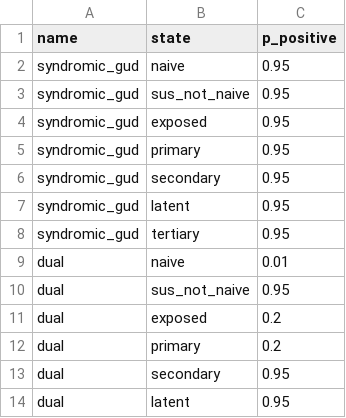
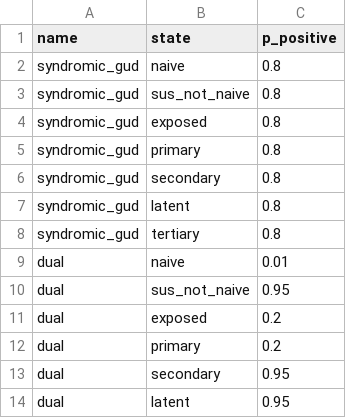
Before and after one commit to starsimhub/syph_dx_zim, a CSV file: data/syph_dx.csv, drawn as a sheet; only a part is shown.

```diff
--- a/data/syph_dx.csv
+++ b/data/syph_dx.csv
@@ -1,9 +1,9 @@
 name,state,p_positive
-syndromic_gud,naive,0.95
-syndromic_gud,sus_not_naive,0.95
-syndromic_gud,exposed,0.95
-syndromic_gud,primary,0.95
-syndromic_gud,secondary,0.95
-syndromic_gud,latent,0.95
-syndromic_gud,tertiary,0.95
+syndromic_gud,naive,0.8
+syndromic_gud,sus_not_naive,0.8
+syndromic_gud,exposed,0.8
+syndromic_gud,primary,0.8
+syndromic_gud,secondary,0.8
+syndromic_gud,latent,0.8
+syndromic_gud,tertiary,0.8
 dual,naive,0.01
```
Also changed, not shown: 5 other files.
